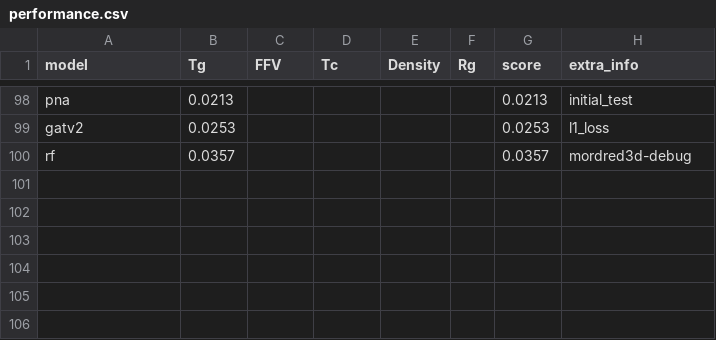
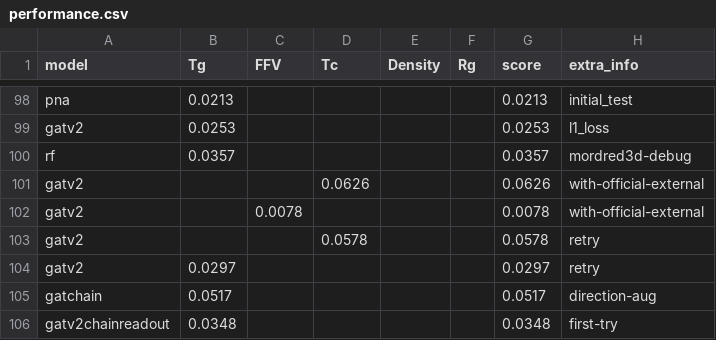
Before and after one commit to fate1997/polymon, a CSV file: performance.csv, drawn as a sheet; only a part is shown, gaps mark what is left out.

Commit message:
add two new models (but not work, sad

```diff
--- a/performance.csv
+++ b/performance.csv
@@ -100 +100,7 @@ gatv2,0.0253,,,,,0.0253,l1_loss
 rf,0.0357,,,,,0.0357,mordred3d-debug
+gatv2,,,0.0626,,,0.0626,with-official-external
+gatv2,,0.0078,,,,0.0078,with-official-external
+gatv2,,,0.0578,,,0.0578,retry
+gatv2,0.0297,,,,,0.0297,retry
+gatchain,0.0517,,,,,0.0517,direction-aug
+gatv2chainreadout,0.0348,,,,,0.0348,first-try
```
Also changed, not shown: 7 other files.
